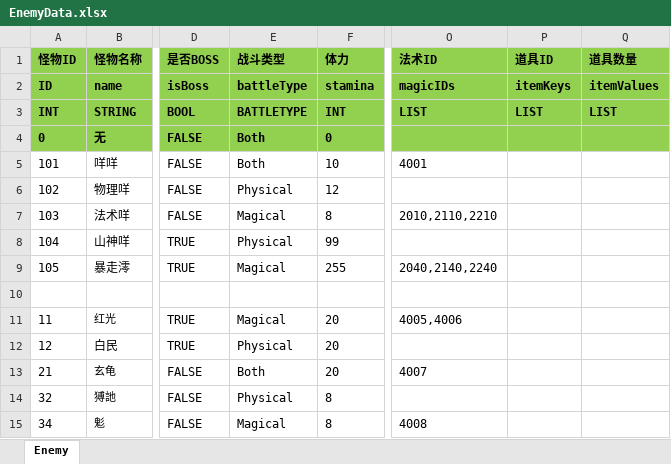
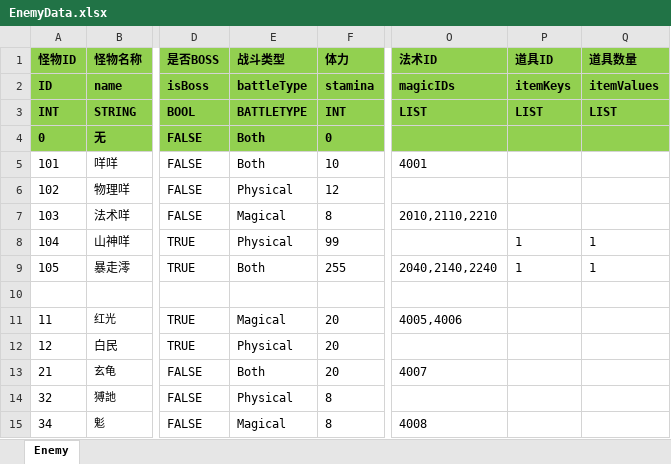
Before and after one commit to huzhangyang/ChineseRoguelikeGame, an Excel workbook: Documents/ExcelData/EnemyData.xlsx, sheet Enemy, drawn as a sheet; only a part is shown, gaps mark what is left out; values as stored, in another font and other column widths than the file's, no borders; the diff names each change by its address in the sheet, - before the commit and + after, or states it on an @@ line.

```diff
--- a/Documents/ExcelData/EnemyData.xlsx (sheet Enemy)
+++ b/Documents/ExcelData/EnemyData.xlsx (sheet Enemy)
-P8:P9 (道具ID): (empty)
+P8:P9 (道具ID): 1
-Q8:Q9 (道具数量): (empty)
+Q8:Q9 (道具数量): 1
-E9 (战斗类型): Magical
+E9 (战斗类型): Both
```
Also changed, not shown: Documents/ExcelData/SkillData.xlsx, 8 other files.
